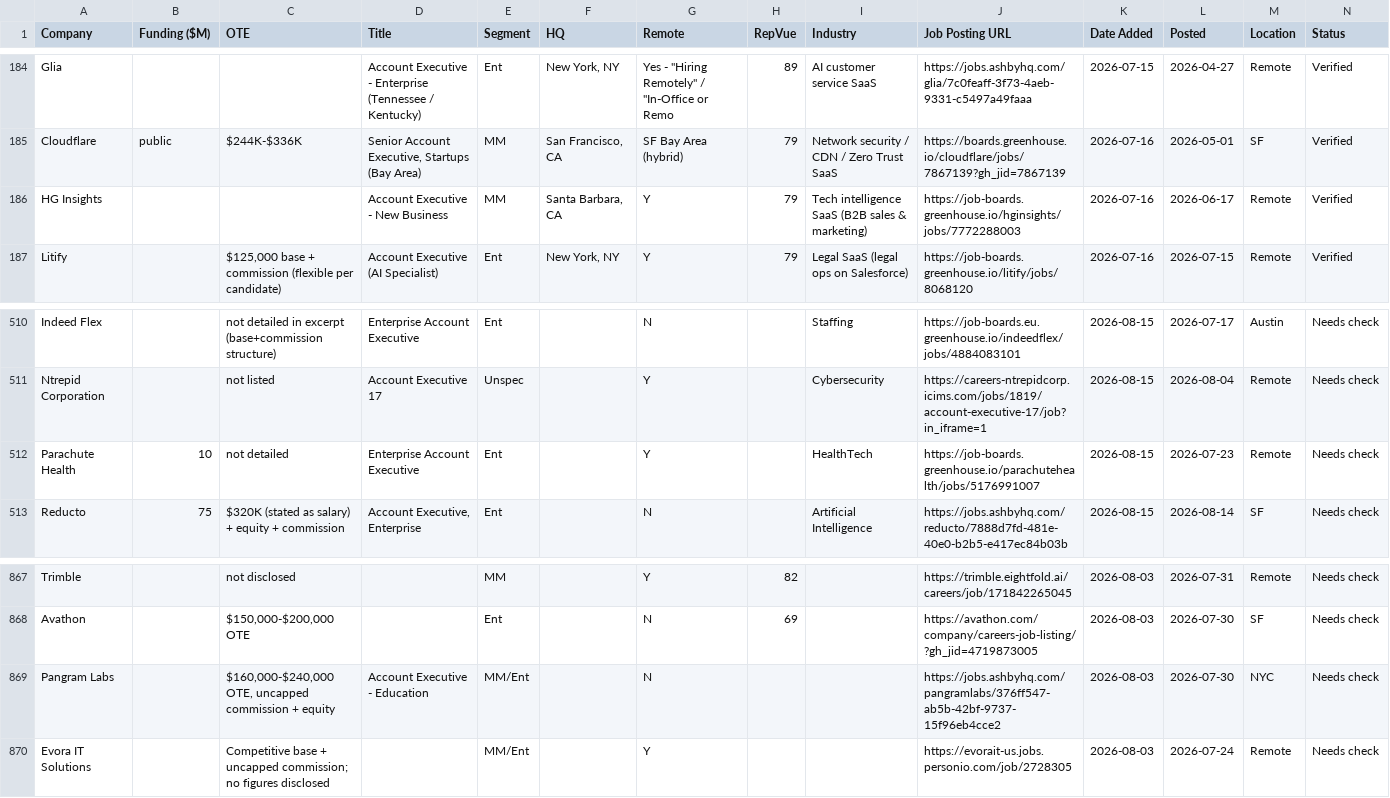
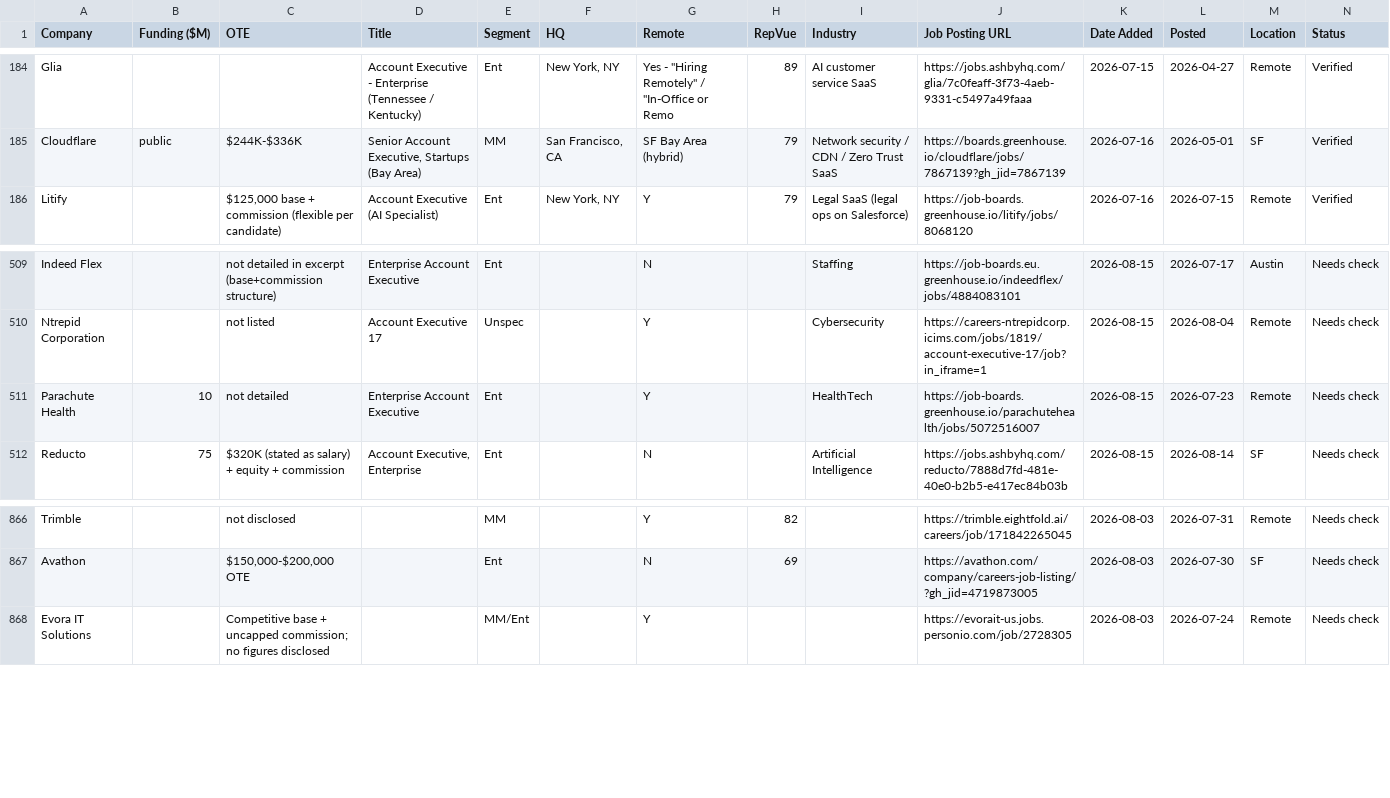
Before and after one commit to eric-hastie/remote-ae-job-hunt, a CSV file: data/2026-09-14.csv, drawn as a sheet; only a part is shown, gaps mark what is left out.

```diff
--- a/data/2026-09-14.csv
+++ b/data/2026-09-14.csv
@@ -185,3 +185,2 @@ Glia,,,Account Executive - Enterprise (Tennessee / Kentucky),Ent,"New York, NY",
 Cloudflare,public,$244K-$336K,"Senior Account Executive, Startups (Bay Area)",MM,"San Francisco, CA",SF Bay Area (hybrid),79,Network security / CDN / Zero Trust SaaS,https://boards.greenhouse.io/cloudflare/jobs/7867139?gh_jid=7867139,2026-07-16,2026-05-01,SF,Verified
-HG Insights,,,Account Executive - New Business,MM,"Santa Barbara, CA",Y,79,Tech intelligence SaaS (B2B sales & marketing),https://job-boards.greenhouse.io/hginsights/jobs/7772288003,2026-07-16,2026-06-17,Remote,Verified
 Litify,,"$125,000 base + commission (flexible per candidate)",Account Executive (AI Specialist),Ent,"New York, NY",Y,79,Legal SaaS (legal ops on Salesforce),https://job-boards.greenhouse.io/litify/jobs/8068120,2026-07-16,2026-07-15,Remote,Verified
@@ -511,3 +510,3 @@ Indeed Flex,,not detailed in excerpt (base+commission structure),Enterprise Acco
 Ntrepid Corporation,,not listed,Account Executive 17,Unspec,,Y,,Cybersecurity,https://careers-ntrepidcorp.icims.com/jobs/1819/account-executive-17/job?in_iframe=1,2026-08-15,2026-08-04,Remote,Needs check
-Parachute Health,10,not detailed,Enterprise Account Executive,Ent,,Y,,HealthTech,https://job-boards.greenhouse.io/parachutehealth/jobs/5176991007,2026-08-15,2026-07-23,Remote,Needs check
+Parachute Health,10,not detailed,Enterprise Account Executive,Ent,,Y,,HealthTech,https://job-boards.greenhouse.io/parachutehealth/jobs/5072516007,2026-08-15,2026-07-23,Remote,Needs check
 Reducto,75,$320K (stated as salary) + equity + commission,"Account Executive, Enterprise",Ent,,N,,Artificial Intelligence,https://jobs.ashbyhq.com/reducto/7888d7fd-481e-40e0-b2b5-e417ec84b03b,2026-08-15,2026-08-14,SF,Needs check
@@ -868,3 +867,2 @@ Trimble,,not disclosed,,MM,,Y,82,,https://trimble.eightfold.ai/careers/job/17184
 Avathon,,"$150,000-$200,000 OTE",,Ent,,N,69,,https://avathon.com/company/careers-job-listing/?gh_jid=4719873005,2026-08-03,2026-07-30,SF,Needs check
-Pangram Labs,,"$160,000-$240,000 OTE, uncapped commission + equity",Account Executive - Education,MM/Ent,,N,,,https://jobs.ashbyhq.com/pangramlabs/376ff547-ab5b-42bf-9737-15f96eb4cce2,2026-08-03,2026-07-30,NYC,Needs check
 Evora IT Solutions,,Competitive base + uncapped commission; no figures disclosed,,MM/Ent,,Y,,,https://evorait-us.jobs.personio.com/job/2728305,2026-08-03,2026-07-24,Remote,Needs check
```
Also changed, not shown: data/claude_universe.csv, data/latest.csv, 5 other files.
